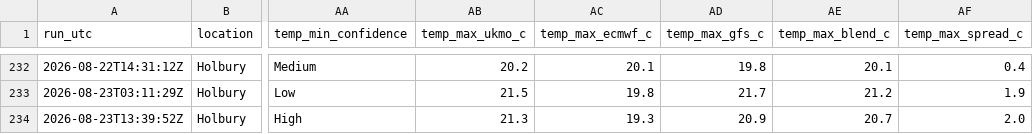
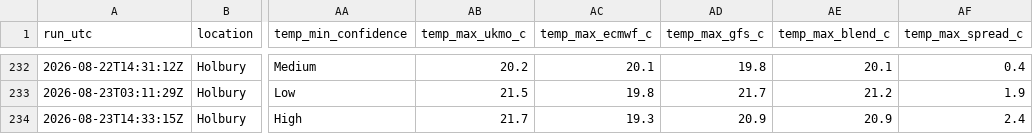
Before and after one commit to alivebe-a11y/weat, a CSV file: data/forecast.csv, drawn as a sheet; only a part is shown, gaps mark what is left out; the diff names each change by its address in the sheet, - before the commit and + after, or states it on an @@ line.

```diff
--- a/data/forecast.csv
+++ b/data/forecast.csv
-A234 (run_utc): 2026-08-23T13:39:52Z
+A234 (run_utc): 2026-08-23T14:33:15Z
-AB234 (temp_max_ukmo_c): 21.3
+AB234 (temp_max_ukmo_c): 21.7
-AE234 (temp_max_blend_c): 20.7
+AE234 (temp_max_blend_c): 20.9
-AF234 (temp_max_spread_c): 2.0
+AF234 (temp_max_spread_c): 2.4
```
